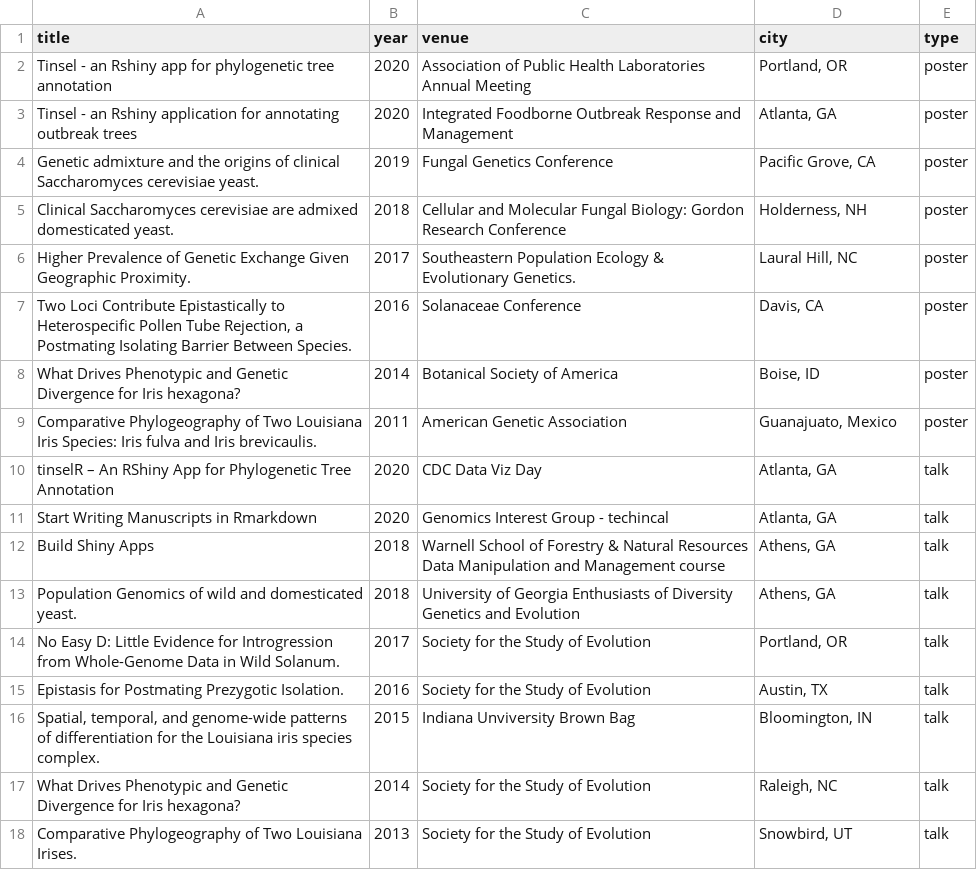
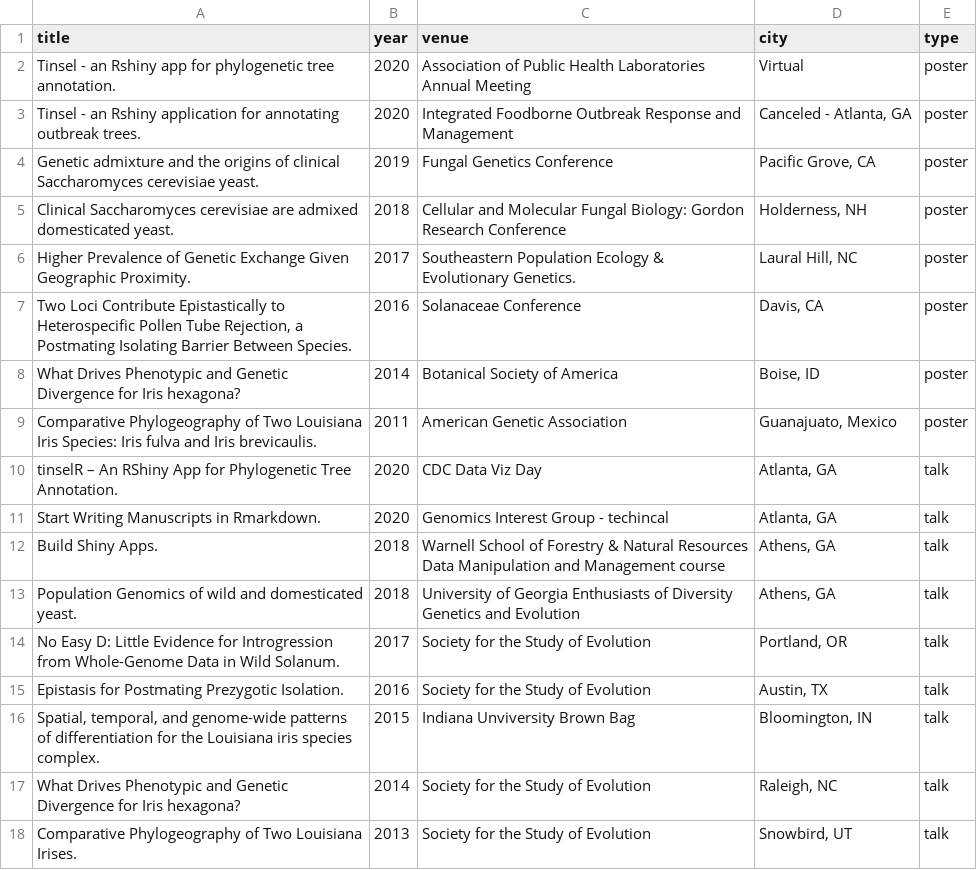
Before and after one commit to jennahamlin/Hamlin.CV, a CSV file: data/presentations.csv, drawn as a sheet.

Commit message:
minor edits on data files

```diff
--- a/data/presentations.csv
+++ b/data/presentations.csv
@@ -1,4 +1,4 @@
 title,year,venue,city, type
-Tinsel - an Rshiny app for phylogenetic tree annotation,2020,Association of Public Health Laboratories Annual Meeting,"Portland, OR",poster
-Tinsel - an Rshiny application for annotating outbreak trees,2020,Integrated Foodborne Outbreak Response and Management,"Atlanta, GA",poster
+Tinsel - an Rshiny app for phylogenetic tree annotation.,2020,Association of Public Health Laboratories Annual Meeting,Virtual,poster
+Tinsel - an Rshiny application for annotating outbreak trees.,2020,Integrated Foodborne Outbreak Response and Management,"Canceled - Atlanta, GA ",poster
 Genetic admixture and the origins of clinical Saccharomyces cerevisiae yeast.,2019,Fungal Genetics Conference,"Pacific Grove, CA",poster
@@ -9,5 +9,5 @@ What Drives Phenotypic and Genetic Divergence for Iris hexagona? ,2014,Botanical
 Comparative Phylogeography of Two Louisiana Iris Species: Iris fulva and Iris brevicaulis. ,2011,American Genetic Association,"Guanajuato, Mexico ",poster
-tinselR – An RShiny App for Phylogenetic Tree Annotation ,2020,CDC Data Viz Day,"Atlanta, GA",talk
-Start Writing Manuscripts in Rmarkdown,2020,Genomics Interest Group - techincal,"Atlanta, GA",talk
-Build Shiny Apps,2018,Warnell School of Forestry & Natural Resources Data Manipulation and Management course,"Athens, GA",talk
+tinselR – An RShiny App for Phylogenetic Tree Annotation. ,2020,CDC Data Viz Day,"Atlanta, GA",talk
+Start Writing Manuscripts in Rmarkdown.,2020,Genomics Interest Group - techincal,"Atlanta, GA",talk
+Build Shiny Apps.,2018,Warnell School of Forestry & Natural Resources Data Manipulation and Management course,"Athens, GA",talk
 Population Genomics of wild and domesticated yeast.,2018,University of Georgia Enthusiasts of Diversity Genetics and Evolution,"Athens, GA",talk
```
Also changed, not shown: data/appointments.csv, 2 other files.
